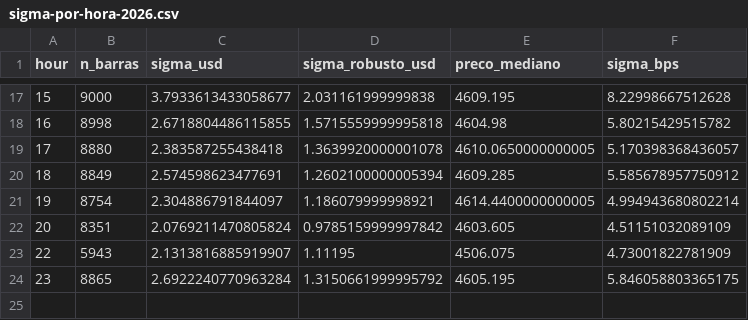
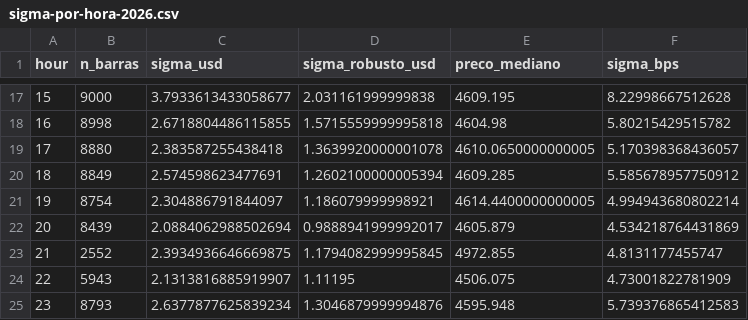
Before and after one commit to MksMike/ARROW, a CSV file: reports/sigma-por-hora-2026.csv, drawn as a sheet; only a part is shown, gaps mark what is left out.

```diff
--- a/reports/sigma-por-hora-2026.csv
+++ b/reports/sigma-por-hora-2026.csv
@@ -21,4 +21,5 @@ hour,n_barras,sigma_usd,sigma_robusto_usd,preco_mediano,sigma_bps
 19,8754,2.304886791844097,1.186079999998921,4614.4400000000005,4.994943680802214
-20,8351,2.0769211470805824,0.9785159999997842,4603.605,4.51151032089109
+20,8439,2.0884062988502694,0.9888941999992017,4605.879,4.534218764431869
+21,2552,2.3934936646669875,1.1794082999995845,4972.855,4.8131177455747
 22,5943,2.1313816885919907,1.11195,4506.075,4.73001822781909
-23,8865,2.6922240770963284,1.3150661999995792,4605.195,5.846058803365175
+23,8793,2.6377877625839234,1.3046879999994876,4595.948,5.739376865412583
```
Also changed, not shown: reports/sigma-ano-x-sessao.csv, reports/sigma-por-ano.csv, 9 other files.
